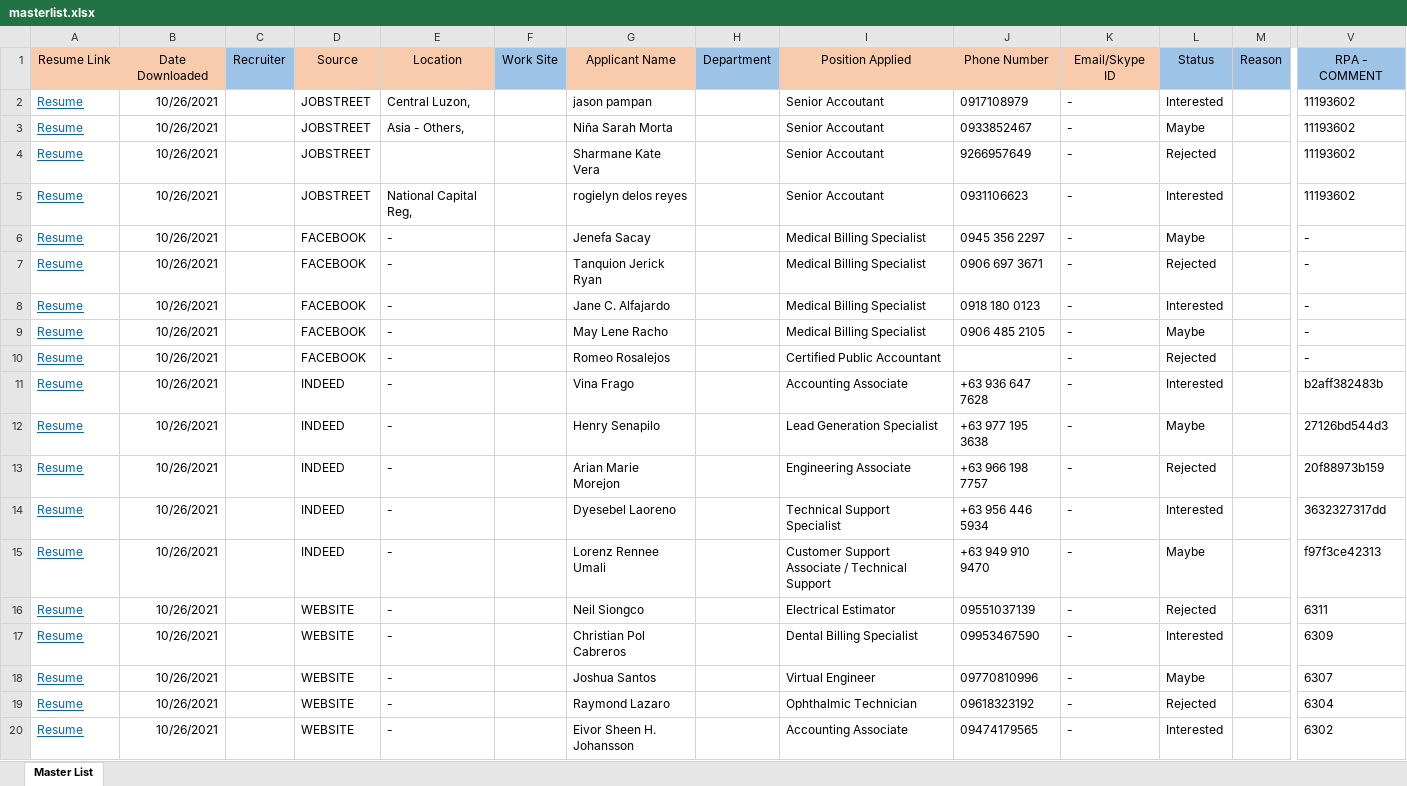
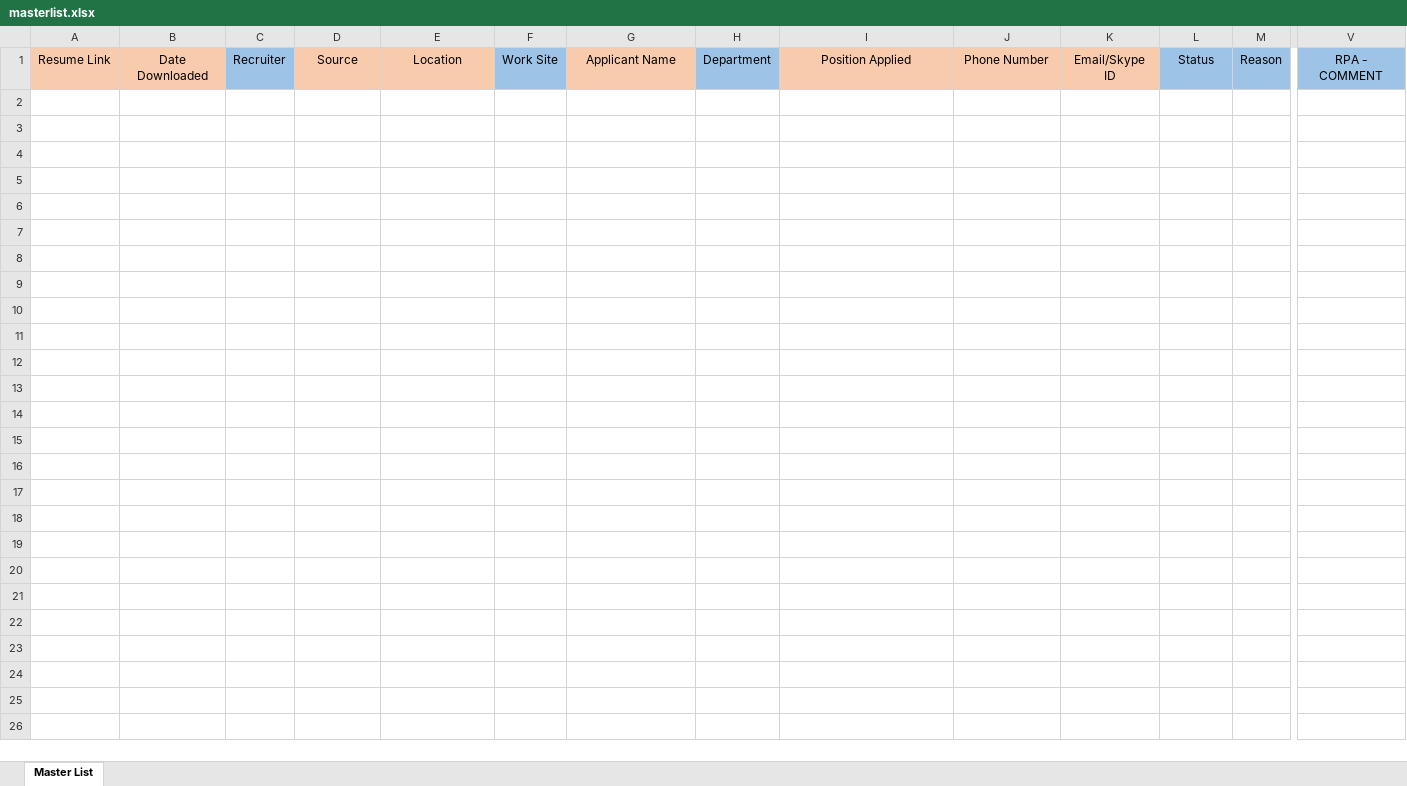
Before and after one commit to matthewmics/uipath-hr-participant-collection-automation, an Excel workbook: Data/Input/masterlist.xlsx, sheet Master List, drawn as a sheet; only a part is shown, gaps mark what is left out; values as stored, in another font and other column widths than the file's, no borders; rows hold the shown columns only; the diff names each change by its address in the sheet, - before the commit and + after, or states it on an @@ line.

```diff
--- a/Data/Input/masterlist.xlsx (sheet Master List)
+++ b/Data/Input/masterlist.xlsx (sheet Master List)
-row 2: Resume | 10/26/2021 |  | JOBSTREET | Central Luzon, |  | jason pampan |  | Senior Accoutant | 0917108979 | - | Interested |  | 11193602
-row 3: Resume | 10/26/2021 |  | JOBSTREET | Asia - Others, |  | Niña Sarah Morta |  | Senior Accoutant | 0933852467 | - | Maybe |  | 11193602
-row 4: Resume | 10/26/2021 |  | JOBSTREET |  |  | Sharmane Kate Vera |  | Senior Accoutant | 9266957649 | - | Rejected |  | 11193602
-row 5: Resume | 10/26/2021 |  | JOBSTREET | National Capital Reg, |  | rogielyn delos reyes |  | Senior Accoutant | 0931106623 | - | Interested |  | 11193602
-row 6: Resume | 10/26/2021 |  | FACEBOOK | - |  | Jenefa Sacay |  | Medical Billing Specialist | 0945 356 2297 | - | Maybe |  | -
-row 7: Resume | 10/26/2021 |  | FACEBOOK | - |  | Tanquion Jerick Ryan |  | Medical Billing Specialist | 0906 697 3671 | - | Rejected |  | -
-row 8: Resume | 10/26/2021 |  | FACEBOOK | - |  | Jane C. Alfajardo |  | Medical Billing Specialist | 0918 180 0123 | - | Interested |  | -
-row 9: Resume | 10/26/2021 |  | FACEBOOK | - |  | May Lene Racho |  | Medical Billing Specialist | 0906 485 2105 | - | Maybe |  | -
-row 10: Resume | 10/26/2021 |  | FACEBOOK | - |  | Romeo Rosalejos |  | Certified Public Accountant |  | - | Rejected |  | -
-row 11: Resume | 10/26/2021 |  | INDEED | - |  | Vina Frago |  | Accounting Associate | +63 936 647 7628 | - | Interested |  | b2aff382483b
-row 12: Resume | 10/26/2021 |  | INDEED | - |  | Henry Senapilo |  | Lead Generation Specialist | +63 977 195 3638 | - | Maybe |  | 27126bd544d3
-row 13: Resume | 10/26/2021 |  | INDEED | - |  | Arian Marie Morejon |  | Engineering Associate | +63 966 198 7757 | - | Rejected |  | 20f88973b159
-row 14: Resume | 10/26/2021 |  | INDEED | - |  | Dyesebel Laoreno |  | Technical Support Specialist | +63 956 446 5934 | - | Interested |  | 3632327317dd
-row 15: Resume | 10/26/2021 |  | INDEED | - |  | Lorenz Rennee Umali |  | Customer Support Associate / Technical Support | +63 949 910 9470 | - | Maybe |  | f97f3ce42313
-row 16: Resume | 10/26/2021 |  | WEBSITE | - |  | Neil Siongco |  | Electrical Estimator | 09551037139 | - | Rejected |  | 6311
-row 17: Resume | 10/26/2021 |  | WEBSITE | - |  | Christian Pol Cabreros |  | Dental Billing Specialist | 09953467590 | - | Interested |  | 6309
-row 18: Resume | 10/26/2021 |  | WEBSITE | - |  | Joshua Santos |  | Virtual Engineer | 09770810996 | - | Maybe |  | 6307
-row 19: Resume | 10/26/2021 |  | WEBSITE | - |  | Raymond Lazaro |  | Ophthalmic Technician | 09618323192 | - | Rejected |  | 6304
-row 20: Resume | 10/26/2021 |  | WEBSITE | - |  | Eivor Sheen H. Johansson |  | Accounting Associate | 09474179565 | - | Interested |  | 6302
```
Also changed, not shown: 15 other files.
